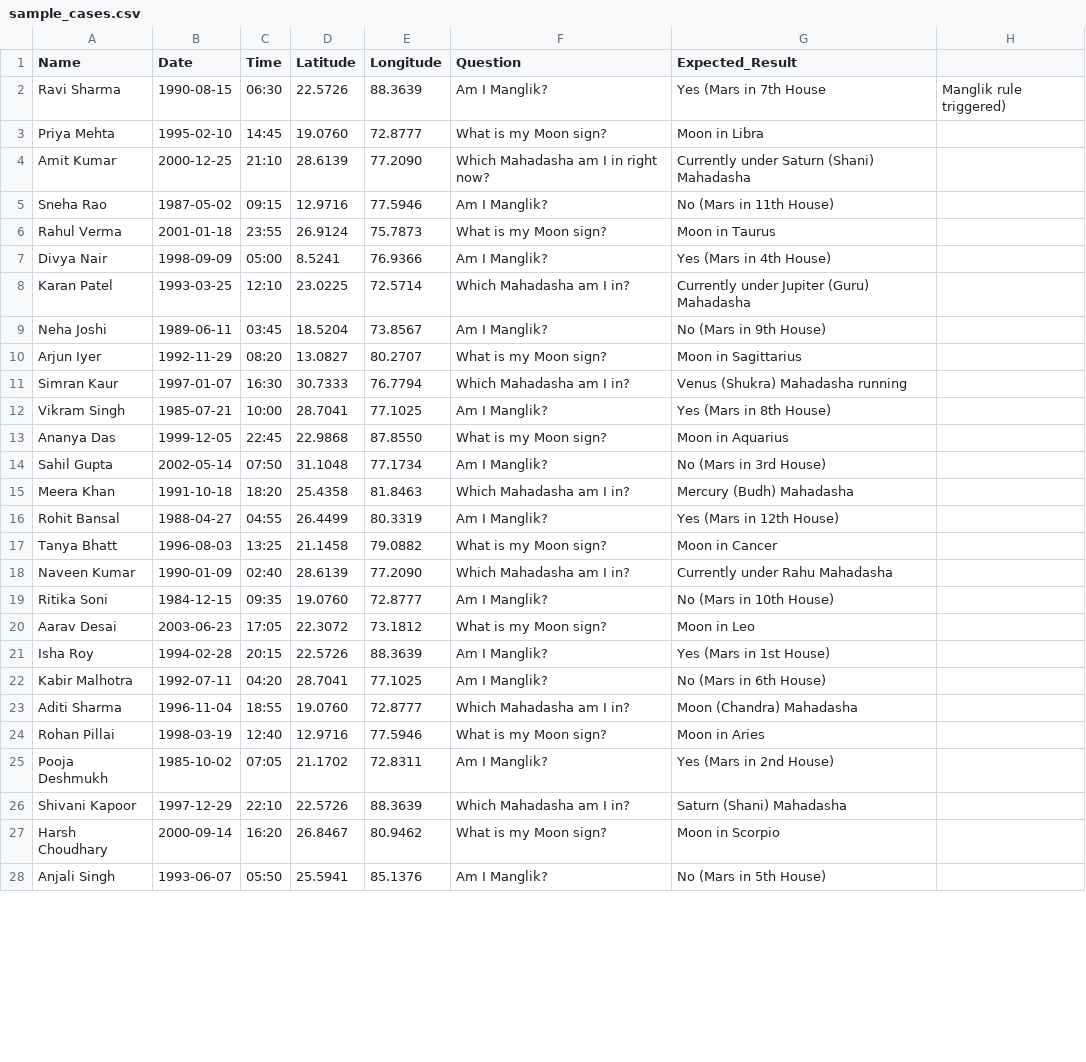
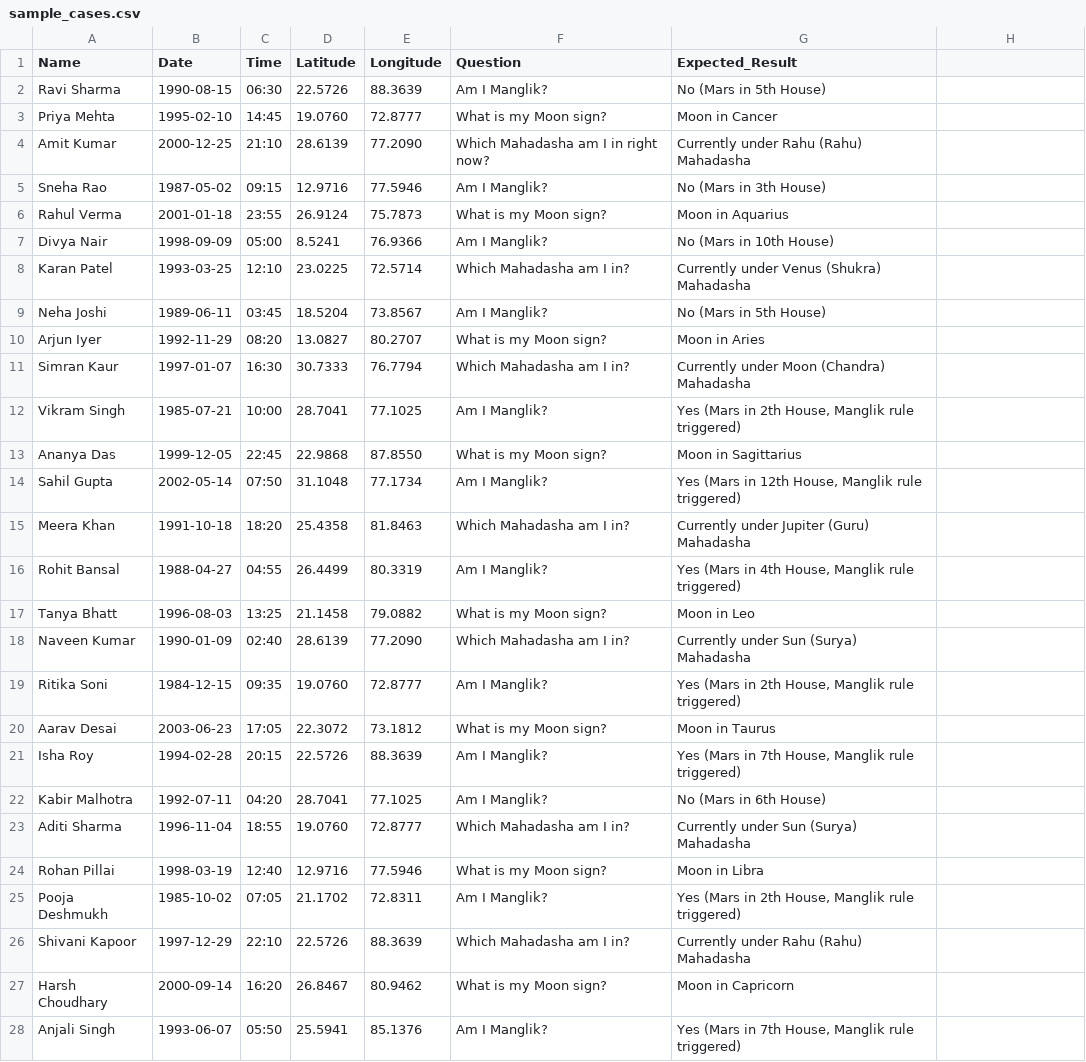
Before and after one commit to vatssahil01/astro_bot, a CSV file: sample_cases.csv, drawn as a sheet; only a part is shown; the diff covers the shown part only.

```diff
--- a/sample_cases.csv
+++ b/sample_cases.csv
@@ -1,28 +1,28 @@
 Name,Date,Time,Latitude,Longitude,Question,Expected_Result
-Ravi Sharma,1990-08-15,06:30,22.5726,88.3639,Am I Manglik?,Yes (Mars in 7th House, Manglik rule triggered)
-Priya Mehta,1995-02-10,14:45,19.0760,72.8777,What is my Moon sign?,Moon in Libra
-Amit Kumar,2000-12-25,21:10,28.6139,77.2090,Which Mahadasha am I in right now?,Currently under Saturn (Shani) Mahadasha
-Sneha Rao,1987-05-02,09:15,12.9716,77.5946,Am I Manglik?,No (Mars in 11th House)
-Rahul Verma,2001-01-18,23:55,26.9124,75.7873,What is my Moon sign?,Moon in Taurus
-Divya Nair,1998-09-09,05:00,8.5241,76.9366,Am I Manglik?,Yes (Mars in 4th House)
-Karan Patel,1993-03-25,12:10,23.0225,72.5714,Which Mahadasha am I in?,Currently under Jupiter (Guru) Mahadasha
-Neha Joshi,1989-06-11,03:45,18.5204,73.8567,Am I Manglik?,No (Mars in 9th House)
-Arjun Iyer,1992-11-29,08:20,13.0827,80.2707,What is my Moon sign?,Moon in Sagittarius
-Simran Kaur,1997-01-07,16:30,30.7333,76.7794,Which Mahadasha am I in?,Venus (Shukra) Mahadasha running
-Vikram Singh,1985-07-21,10:00,28.7041,77.1025,Am I Manglik?,Yes (Mars in 8th House)
-Ananya Das,1999-12-05,22:45,22.9868,87.8550,What is my Moon sign?,Moon in Aquarius
-Sahil Gupta,2002-05-14,07:50,31.1048,77.1734,Am I Manglik?,No (Mars in 3rd House)
-Meera Khan,1991-10-18,18:20,25.4358,81.8463,Which Mahadasha am I in?,Mercury (Budh) Mahadasha
-Rohit Bansal,1988-04-27,04:55,26.4499,80.3319,Am I Manglik?,Yes (Mars in 12th House)
-Tanya Bhatt,1996-08-03,13:25,21.1458,79.0882,What is my Moon sign?,Moon in Cancer
-Naveen Kumar,1990-01-09,02:40,28.6139,77.2090,Which Mahadasha am I in?,Currently under Rahu Mahadasha
-Ritika Soni,1984-12-15,09:35,19.0760,72.8777,Am I Manglik?,No (Mars in 10th House)
-Aarav Desai,2003-06-23,17:05,22.3072,73.1812,What is my Moon sign?,Moon in Leo
-Isha Roy,1994-02-28,20:15,22.5726,88.3639,Am I Manglik?,Yes (Mars in 1st House)
+Ravi Sharma,1990-08-15,06:30,22.5726,88.3639,Am I Manglik?,No (Mars in 5th House)
+Priya Mehta,1995-02-10,14:45,19.0760,72.8777,What is my Moon sign?,Moon in Cancer
+Amit Kumar,2000-12-25,21:10,28.6139,77.2090,Which Mahadasha am I in right now?,Currently under Rahu (Rahu) Mahadasha
+Sneha Rao,1987-05-02,09:15,12.9716,77.5946,Am I Manglik?,No (Mars in 3th House)
+Rahul Verma,2001-01-18,23:55,26.9124,75.7873,What is my Moon sign?,Moon in Aquarius
+Divya Nair,1998-09-09,05:00,8.5241,76.9366,Am I Manglik?,No (Mars in 10th House)
+Karan Patel,1993-03-25,12:10,23.0225,72.5714,Which Mahadasha am I in?,Currently under Venus (Shukra) Mahadasha
+Neha Joshi,1989-06-11,03:45,18.5204,73.8567,Am I Manglik?,No (Mars in 5th House)
+Arjun Iyer,1992-11-29,08:20,13.0827,80.2707,What is my Moon sign?,Moon in Aries
+Simran Kaur,1997-01-07,16:30,30.7333,76.7794,Which Mahadasha am I in?,Currently under Moon (Chandra) Mahadasha
+Vikram Singh,1985-07-21,10:00,28.7041,77.1025,Am I Manglik?,"Yes (Mars in 2th House, Manglik rule triggered)"
+Ananya Das,1999-12-05,22:45,22.9868,87.8550,What is my Moon sign?,Moon in Sagittarius
+Sahil Gupta,2002-05-14,07:50,31.1048,77.1734,Am I Manglik?,"Yes (Mars in 12th House, Manglik rule triggered)"
+Meera Khan,1991-10-18,18:20,25.4358,81.8463,Which Mahadasha am I in?,Currently under Jupiter (Guru) Mahadasha
+Rohit Bansal,1988-04-27,04:55,26.4499,80.3319,Am I Manglik?,"Yes (Mars in 4th House, Manglik rule triggered)"
+Tanya Bhatt,1996-08-03,13:25,21.1458,79.0882,What is my Moon sign?,Moon in Leo
+Naveen Kumar,1990-01-09,02:40,28.6139,77.2090,Which Mahadasha am I in?,Currently under Sun (Surya) Mahadasha
+Ritika Soni,1984-12-15,09:35,19.0760,72.8777,Am I Manglik?,"Yes (Mars in 2th House, Manglik rule triggered)"
+Aarav Desai,2003-06-23,17:05,22.3072,73.1812,What is my Moon sign?,Moon in Taurus
+Isha Roy,1994-02-28,20:15,22.5726,88.3639,Am I Manglik?,"Yes (Mars in 7th House, Manglik rule triggered)"
 Kabir Malhotra,1992-07-11,04:20,28.7041,77.1025,Am I Manglik?,No (Mars in 6th House)
-Aditi Sharma,1996-11-04,18:55,19.0760,72.8777,Which Mahadasha am I in?,Moon (Chandra) Mahadasha
-Rohan Pillai,1998-03-19,12:40,12.9716,77.5946,What is my Moon sign?,Moon in Aries
-Pooja Deshmukh,1985-10-02,07:05,21.1702,72.8311,Am I Manglik?,Yes (Mars in 2nd House)
-Shivani Kapoor,1997-12-29,22:10,22.5726,88.3639,Which Mahadasha am I in?,Saturn (Shani) Mahadasha
-Harsh Choudhary,2000-09-14,16:20,26.8467,80.9462,What is my Moon sign?,Moon in Scorpio
-Anjali Singh,1993-06-07,05:50,25.5941,85.1376,Am I Manglik?,No (Mars in 5th House)
+Aditi Sharma,1996-11-04,18:55,19.0760,72.8777,Which Mahadasha am I in?,Currently under Sun (Surya) Mahadasha
+Rohan Pillai,1998-03-19,12:40,12.9716,77.5946,What is my Moon sign?,Moon in Libra
+Pooja Deshmukh,1985-10-02,07:05,21.1702,72.8311,Am I Manglik?,"Yes (Mars in 2th House, Manglik rule triggered)"
+Shivani Kapoor,1997-12-29,22:10,22.5726,88.3639,Which Mahadasha am I in?,Currently under Rahu (Rahu) Mahadasha
+Harsh Choudhary,2000-09-14,16:20,26.8467,80.9462,What is my Moon sign?,Moon in Capricorn
+Anjali Singh,1993-06-07,05:50,25.5941,85.1376,Am I Manglik?,"Yes (Mars in 7th House, Manglik rule triggered)"
```
Also changed, not shown: 59 edited cells elsewhere in this file, 5 other files.
